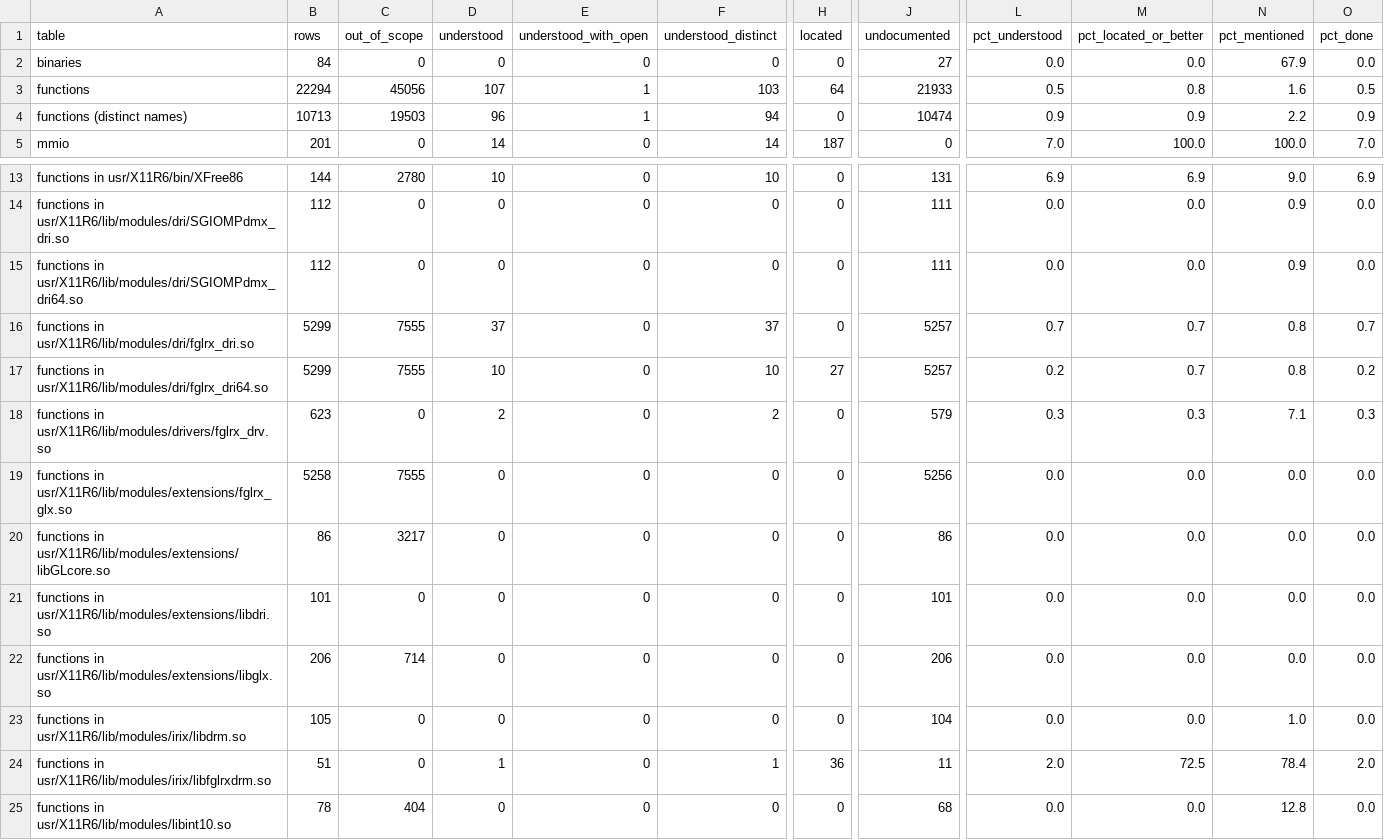
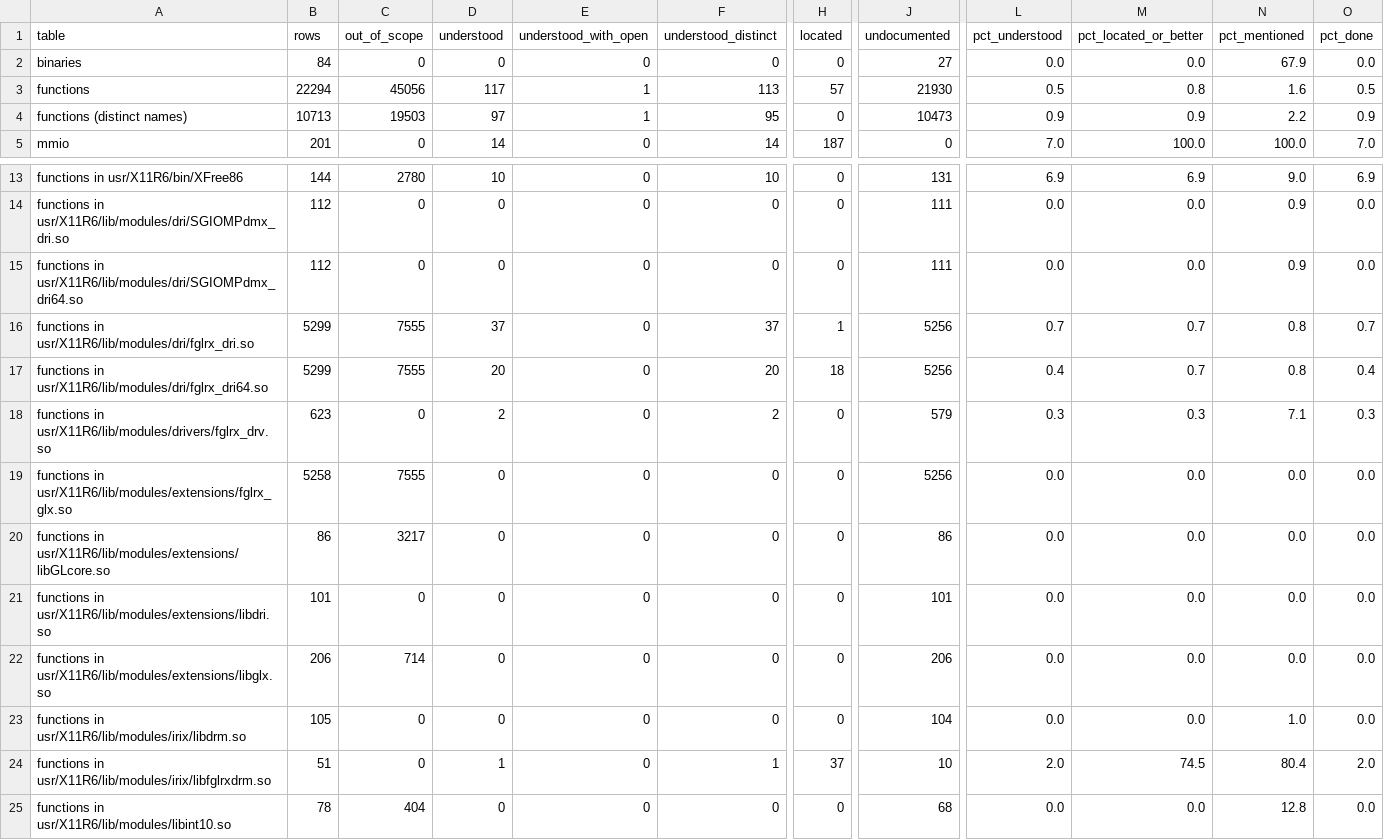
Before and after one commit to jamesbraid/voyager, a TSV file: docs/inventory/summary.tsv, drawn as a sheet; only a part is shown, gaps mark what is left out; the diff names each change by its address in the sheet, - before the commit and + after, or states it on an @@ line.

```diff
--- a/docs/inventory/summary.tsv
+++ b/docs/inventory/summary.tsv
-D3 (understood): 107
+D3 (understood): 117
-F3 (understood_distinct): 103
+F3 (understood_distinct): 113
-H3 (located): 64
+H3 (located): 57
-J3 (undocumented): 21933
+J3 (undocumented): 21930
-D4 (understood): 96
+D4 (understood): 97
-F4 (understood_distinct): 94
+F4 (understood_distinct): 95
-J4 (undocumented): 10474
+J4 (undocumented): 10473
-H16 (located): 0
+H16 (located): 1
-J16:J17 (undocumented): 5257
+J16:J17 (undocumented): 5256
-D17 (understood): 10
+D17 (understood): 20
-F17 (understood_distinct): 10
+F17 (understood_distinct): 20
-H17 (located): 27
+H17 (located): 18
-L17 (pct_understood): 0.2
+L17 (pct_understood): 0.4
-O17 (pct_done): 0.2
+O17 (pct_done): 0.4
-H24 (located): 36
+H24 (located): 37
-J24 (undocumented): 11
+J24 (undocumented): 10
-M24 (pct_located_or_better): 72.5
+M24 (pct_located_or_better): 74.5
-N24 (pct_mentioned): 78.4
+N24 (pct_mentioned): 80.4
```
Also changed, not shown: 3 other files.
